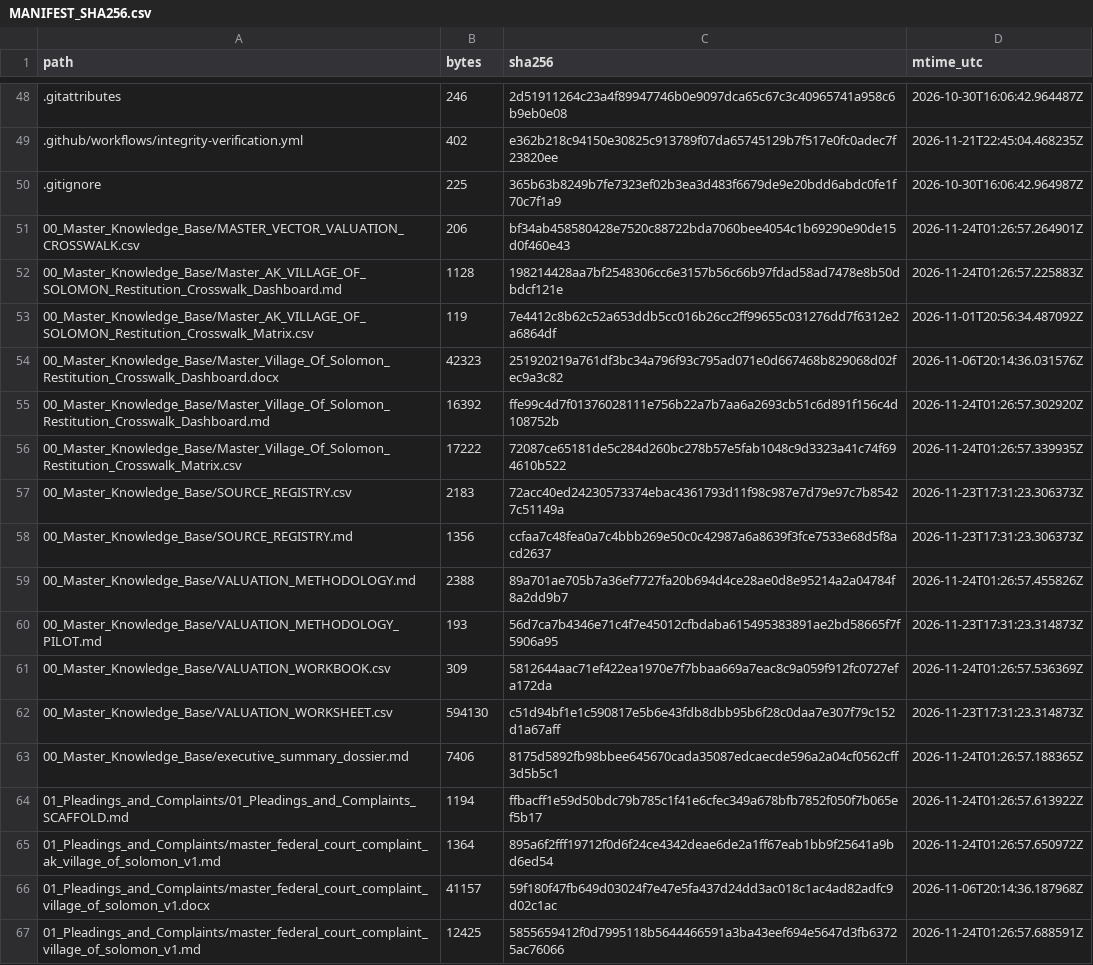
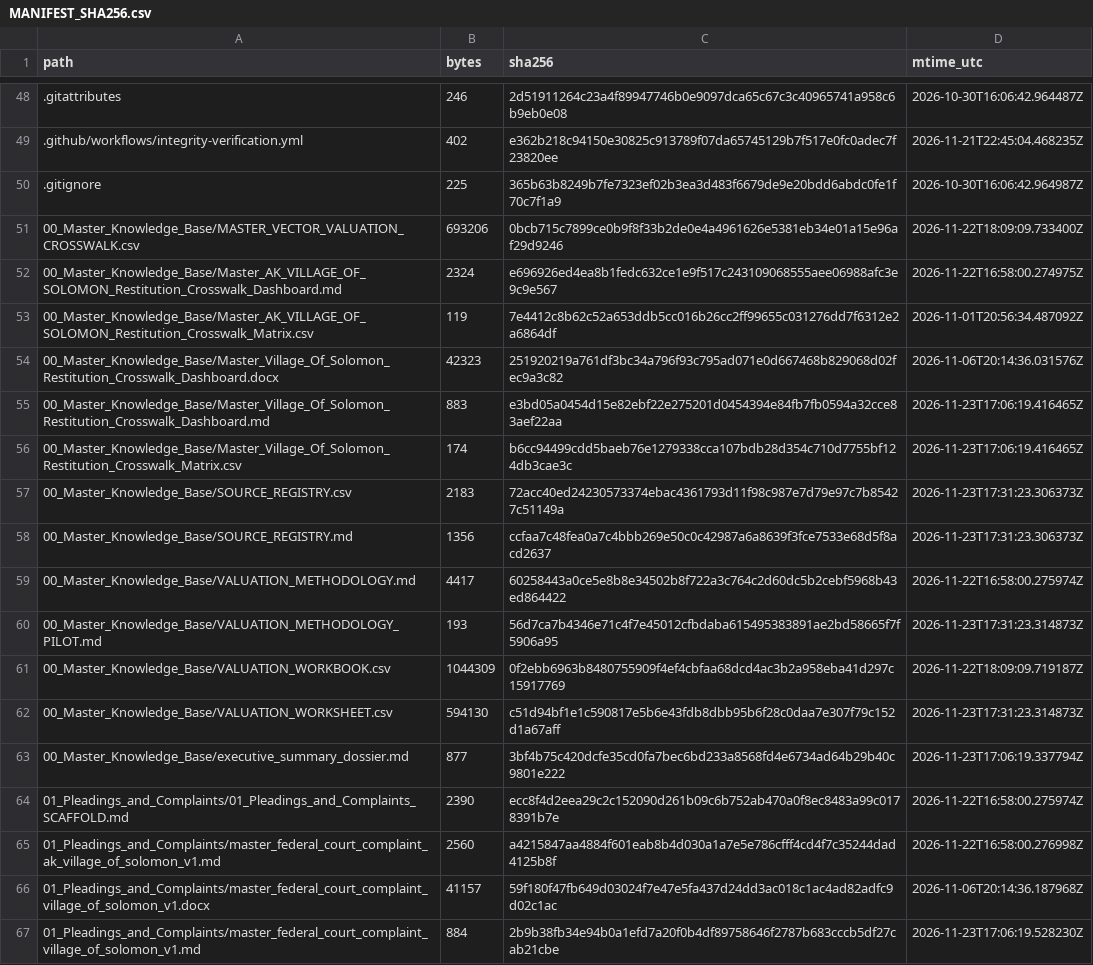
Before and after one commit to GlobalRestitutionAlliance/turtle-island-us-ak-village-of-solomon-master-litigation, a CSV file: 99_Archives_and_Manifests/MANIFEST_SHA256.csv, drawn as a sheet; only a part is shown, gaps mark what is left out; the diff covers the shown part only.

```diff
--- a/99_Archives_and_Manifests/MANIFEST_SHA256.csv
+++ b/99_Archives_and_Manifests/MANIFEST_SHA256.csv
@@ -50,18 +50,18 @@ path,bytes,sha256,mtime_utc
 .gitignore,225,365b63b8249b7fe7323ef02b3ea3d483f6679de9e20bdd6abdc0fe1f70c7f1a9,2026-10-30T16:06:42.964987Z
-00_Master_Knowledge_Base/MASTER_VECTOR_VALUATION_CROSSWALK.csv,206,bf34ab458580428e7520c88722bda7060bee4054c1b69290e90de15d0f460e43,2026-11-24T01:26:57.264901Z
-00_Master_Knowledge_Base/Master_AK_VILLAGE_OF_SOLOMON_Restitution_Crosswalk_Dashboard.md,1128,198214428aa7bf2548306cc6e3157b56c66b97fdad58ad7478e8b50dbdcf121e,2026-11-24T01:26:57.225883Z
+00_Master_Knowledge_Base/MASTER_VECTOR_VALUATION_CROSSWALK.csv,693206,0bcb715c7899ce0b9f8f33b2de0e4a4961626e5381eb34e01a15e96af29d9246,2026-11-22T18:09:09.733400Z
+00_Master_Knowledge_Base/Master_AK_VILLAGE_OF_SOLOMON_Restitution_Crosswalk_Dashboard.md,2324,e696926ed4ea8b1fedc632ce1e9f517c243109068555aee06988afc3e9c9e567,2026-11-22T16:58:00.274975Z
 00_Master_Knowledge_Base/Master_AK_VILLAGE_OF_SOLOMON_Restitution_Crosswalk_Matrix.csv,119,7e4412c8b62c52a653ddb5cc016b26cc2ff99655c031276dd7f6312e2a6864df,2026-11-01T20:56:34.487092Z
 00_Master_Knowledge_Base/Master_Village_Of_Solomon_Restitution_Crosswalk_Dashboard.docx,42323,251920219a761df3bc34a796f93c795ad071e0d667468b829068d02fec9a3c82,2026-11-06T20:14:36.031576Z
-00_Master_Knowledge_Base/Master_Village_Of_Solomon_Restitution_Crosswalk_Dashboard.md,16392,ffe99c4d7f01376028111e756b22a7b7aa6a2693cb51c6d891f156c4d108752b,2026-11-24T01:26:57.302920Z
-00_Master_Knowledge_Base/Master_Village_Of_Solomon_Restitution_Crosswalk_Matrix.csv,17222,72087ce65181de5c284d260bc278b57e5fab1048c9d3323a41c74f694610b522,2026-11-24T01:26:57.339935Z
+00_Master_Knowledge_Base/Master_Village_Of_Solomon_Restitution_Crosswalk_Dashboard.md,883,e3bd05a0454d15e82ebf22e275201d0454394e84fb7fb0594a32cce83aef22aa,2026-11-23T17:06:19.416465Z
+00_Master_Knowledge_Base/Master_Village_Of_Solomon_Restitution_Crosswalk_Matrix.csv,174,b6cc94499cdd5baeb76e1279338cca107bdb28d354c710d7755bf124db3cae3c,2026-11-23T17:06:19.416465Z
 00_Master_Knowledge_Base/SOURCE_REGISTRY.csv,2183,72acc40ed24230573374ebac4361793d11f98c987e7d79e97c7b85427c51149a,2026-11-23T17:31:23.306373Z
 00_Master_Knowledge_Base/SOURCE_REGISTRY.md,1356,ccfaa7c48fea0a7c4bbb269e50c0c42987a6a8639f3fce7533e68d5f8acd2637,2026-11-23T17:31:23.306373Z
-00_Master_Knowledge_Base/VALUATION_METHODOLOGY.md,2388,89a701ae705b7a36ef7727fa20b694d4ce28ae0d8e95214a2a04784f8a2dd9b7,2026-11-24T01:26:57.455826Z
+00_Master_Knowledge_Base/VALUATION_METHODOLOGY.md,4417,60258443a0ce5e8b8e34502b8f722a3c764c2d60dc5b2cebf5968b43ed864422,2026-11-22T16:58:00.275974Z
 00_Master_Knowledge_Base/VALUATION_METHODOLOGY_PILOT.md,193,56d7ca7b4346e71c4f7e45012cfbdaba615495383891ae2bd58665f7f5906a95,2026-11-23T17:31:23.314873Z
-00_Master_Knowledge_Base/VALUATION_WORKBOOK.csv,309,5812644aac71ef422ea1970e7f7bbaa669a7eac8c9a059f912fc0727efa172da,2026-11-24T01:26:57.536369Z
+00_Master_Knowledge_Base/VALUATION_WORKBOOK.csv,1044309,0f2ebb6963b8480755909f4ef4cbfaa68dcd4ac3b2a958eba41d297c15917769,2026-11-22T18:09:09.719187Z
 00_Master_Knowledge_Base/VALUATION_WORKSHEET.csv,594130,c51d94bf1e1c590817e5b6e43fdb8dbb95b6f28c0daa7e307f79c152d1a67aff,2026-11-23T17:31:23.314873Z
-00_Master_Knowledge_Base/executive_summary_dossier.md,7406,8175d5892fb98bbee645670cada35087edcaecde596a2a04cf0562cff3d5b5c1,2026-11-24T01:26:57.188365Z
-01_Pleadings_and_Complaints/01_Pleadings_and_Complaints_SCAFFOLD.md,1194,ffbacff1e59d50bdc79b785c1f41e6cfec349a678bfb7852f050f7b065ef5b17,2026-11-24T01:26:57.613922Z
-01_Pleadings_and_Complaints/master_federal_court_complaint_ak_village_of_solomon_v1.md,1364,895a6f2fff19712f0d6f24ce4342deae6de2a1ff67eab1bb9f25641a9bd6ed54,2026-11-24T01:26:57.650972Z
+00_Master_Knowledge_Base/executive_summary_dossier.md,877,3bf4b75c420dcfe35cd0fa7bec6bd233a8568fd4e6734ad64b29b40c9801e222,2026-11-23T17:06:19.337794Z
+01_Pleadings_and_Complaints/01_Pleadings_and_Complaints_SCAFFOLD.md,2390,ecc8f4d2eea29c2c152090d261b09c6b752ab470a0f8ec8483a99c0178391b7e,2026-11-22T16:58:00.275974Z
+01_Pleadings_and_Complaints/master_federal_court_complaint_ak_village_of_solomon_v1.md,2560,a4215847aa4884f601eab8b4d030a1a7e5e786cfff4cd4f7c35244dad4125b8f,2026-11-22T16:58:00.276998Z
 01_Pleadings_and_Complaints/master_federal_court_complaint_village_of_solomon_v1.docx,41157,59f180f47fb649d03024f7e47e5fa437d24dd3ac018c1ac4ad82adfc9d02c1ac,2026-11-06T20:14:36.187968Z
-01_Pleadings_and_Complaints/master_federal_court_complaint_village_of_solomon_v1.md,12425,5855659412f0d7995118b5644466591a3ba43eef694e5647d3fb63725ac76066,2026-11-24T01:26:57.688591Z
+01_Pleadings_and_Complaints/master_federal_court_complaint_village_of_solomon_v1.md,884,2b9b38fb34e94b0a1efd7a20f0b4df89758646f2787b683cccb5df27cab21cbe,2026-11-23T17:06:19.528230Z
```
Also changed, not shown: 80 edited cells elsewhere in this file, 37 other files.
